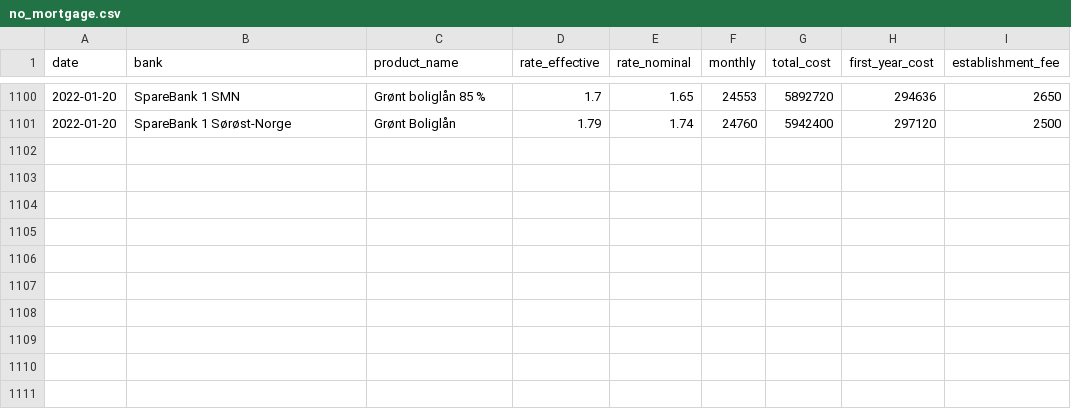
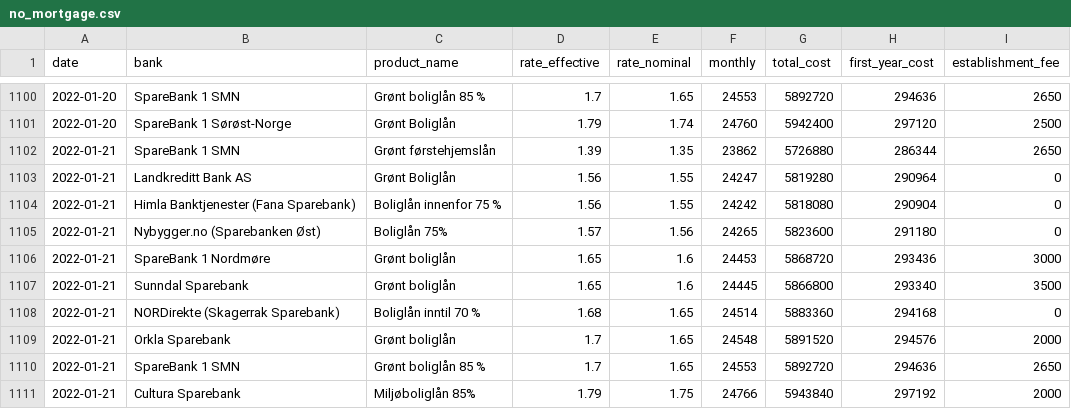
Before and after one commit to frefrik/norway-finance-statistics, a CSV file: data/no_mortgage.csv, drawn as a sheet; only a part is shown, gaps mark what is left out; the diff names each change by its address in the sheet, - before the commit and + after, or states it on an @@ line.

```diff
--- a/data/no_mortgage.csv
+++ b/data/no_mortgage.csv
+row 1102: 2022-01-21 | SpareBank 1 SMN | Grønt førstehjemslån | 1.39 | 1.35 | 23862 | 5726880 | 286344 | 2650
+row 1103: 2022-01-21 | Landkreditt Bank AS | Grønt Boliglån | 1.56 | 1.55 | 24247 | 5819280 | 290964 | 0
+row 1104: 2022-01-21 | Himla Banktjenester (Fana Sparebank) | Boliglån innenfor 75 % | 1.56 | 1.55 | 24242 | 5818080 | 290904 | 0
+row 1105: 2022-01-21 | Nybygger.no (Sparebanken Øst) | Boliglån 75% | 1.57 | 1.56 | 24265 | 5823600 | 291180 | 0
+row 1106: 2022-01-21 | SpareBank 1 Nordmøre | Grønt boliglån | 1.65 | 1.6 | 24453 | 5868720 | 293436 | 3000
+row 1107: 2022-01-21 | Sunndal Sparebank | Grønt boliglån | 1.65 | 1.6 | 24445 | 5866800 | 293340 | 3500
+row 1108: 2022-01-21 | NORDirekte (Skagerrak Sparebank) | Boliglån inntil 70 % | 1.68 | 1.65 | 24514 | 5883360 | 294168 | 0
+row 1109: 2022-01-21 | Orkla Sparebank | Grønt boliglån | 1.7 | 1.65 | 24548 | 5891520 | 294576 | 2000
+row 1110: 2022-01-21 | SpareBank 1 SMN | Grønt boliglån 85 % | 1.7 | 1.65 | 24553 | 5892720 | 294636 | 2650
+row 1111: 2022-01-21 | Cultura Sparebank | Miljøboliglån 85% | 1.79 | 1.75 | 24766 | 5943840 | 297192 | 2000
```
Also changed, not shown: data/no_nibor.csv, data/no_nibor_panel.csv, 7 other files.
